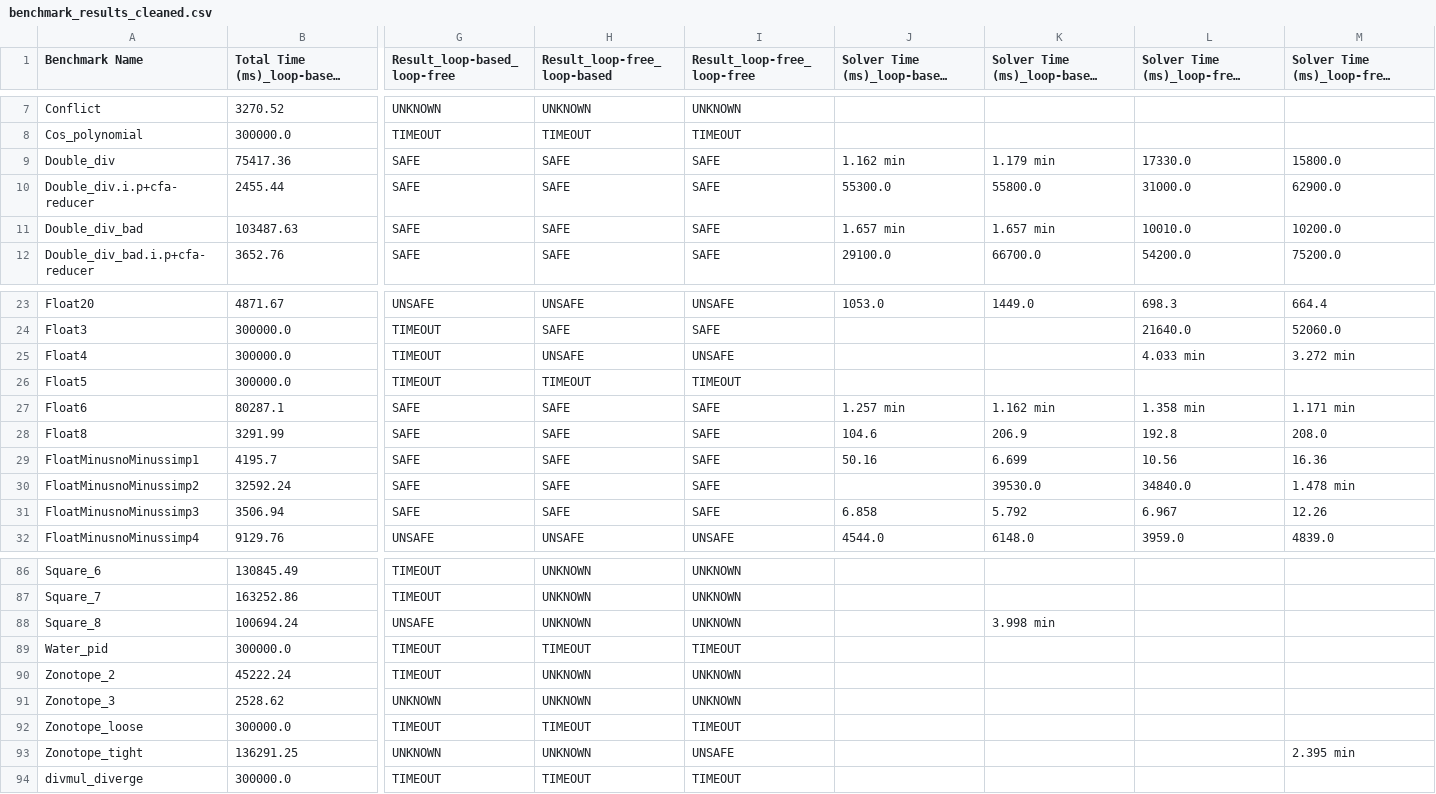
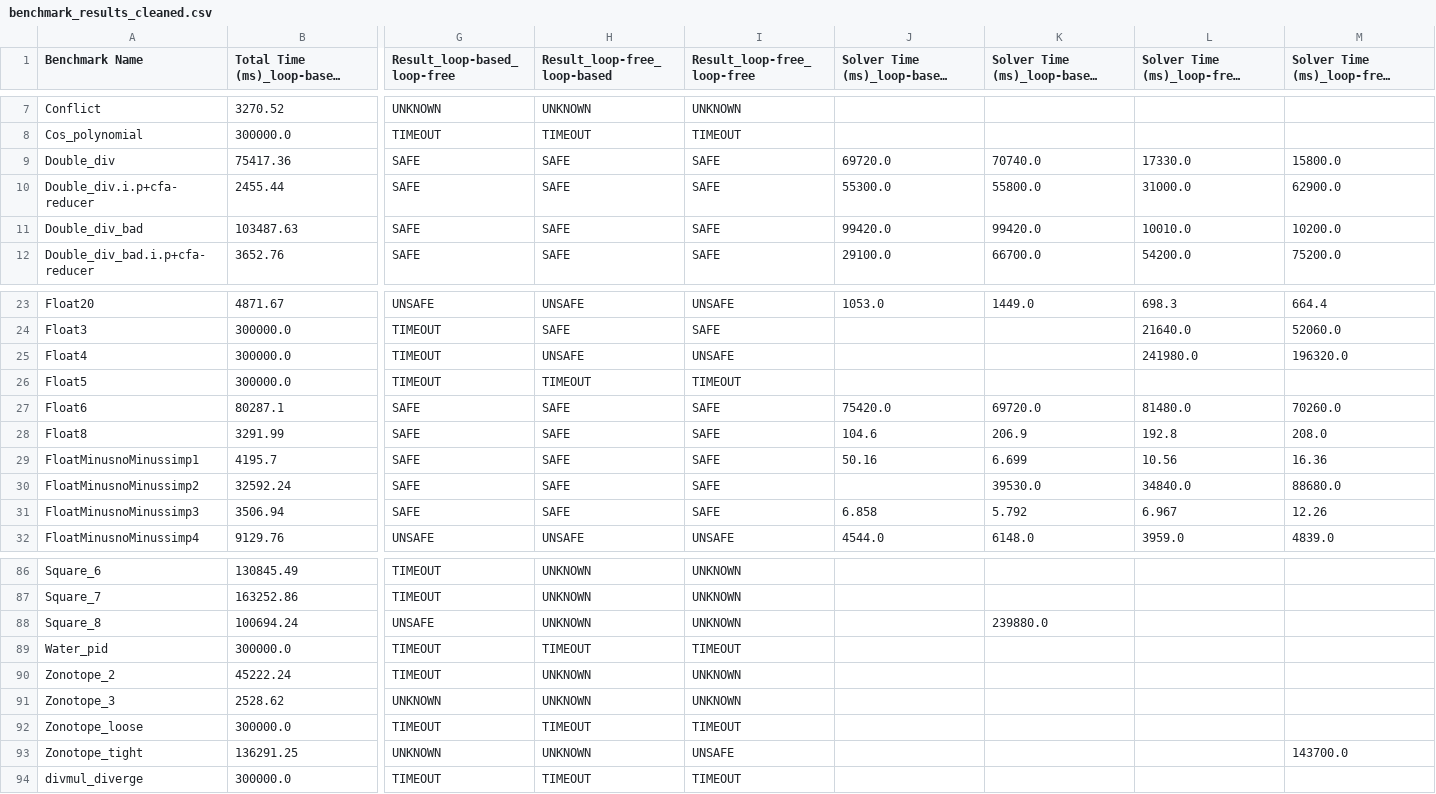
Before and after one commit to ma1eck/jayhorn, a CSV file: benchmark_results_cleaned.csv, drawn as a sheet; only a part is shown, gaps mark what is left out; long unchanged cells end in …; the diff names each change by its address in the sheet, - before the commit and + after, or states it on an @@ line.

Commit message:
save clean sv-com result

```diff
--- a/benchmark_results_cleaned.csv
+++ b/benchmark_results_cleaned.csv
-J9: 1.162 min
+J9: 69720.0
-K9: 1.179 min
+K9: 70740.0
-J11: 1.657 min
+J11: 99420.0
-K11: 1.657 min
+K11: 99420.0
-L25: 4.033 min
+L25: 241980.0
-M25: 3.272 min
+M25: 196320.0
-J27: 1.257 min
+J27: 75420.0
-K27: 1.162 min
+K27: 69720.0
-L27: 1.358 min
+L27: 81480.0
-M27: 1.171 min
+M27: 70260.0
-M30: 1.478 min
+M30: 88680.0
-K88: 3.998 min
+K88: 239880.0
-M93: 2.395 min
+M93: 143700.0
```
Also changed, not shown: 5 other files.
